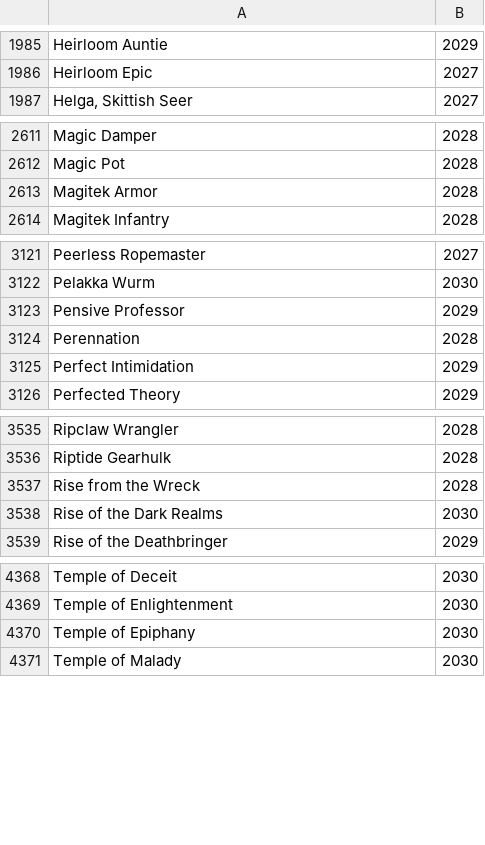
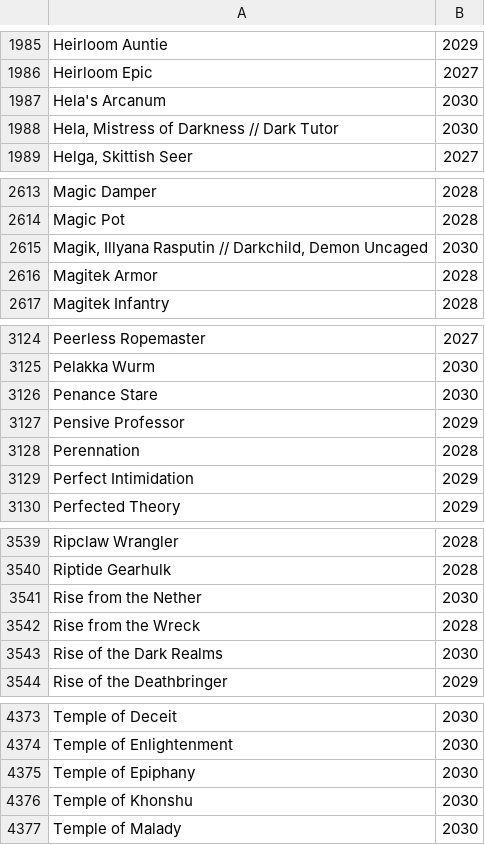
Before and after one commit to Drox346/MTG-Card-Age, a CSV file: data/card_data.csv, drawn as a sheet; only a part is shown, gaps mark what is left out; the diff covers the shown part only.

```diff
--- a/data/card_data.csv
+++ b/data/card_data.csv
@@ -1986,2 +1986,4 @@
 "Heirloom Epic",2027
+"Hela's Arcanum",2030
+"Hela, Mistress of Darkness // Dark Tutor",2030
 "Helga, Skittish Seer",2027
@@ -2612,2 +2614,3 @@
 "Magic Pot",2028
+"Magik, Illyana Rasputin // Darkchild, Demon Uncaged",2030
 "Magitek Armor",2028
@@ -3122,2 +3125,3 @@
 "Pelakka Wurm",2030
+"Penance Stare",2030
 "Pensive Professor",2029
@@ -3536,2 +3540,3 @@
 "Riptide Gearhulk",2028
+"Rise from the Nether",2030
 "Rise from the Wreck",2028
@@ -4370,2 +4375,3 @@
 "Temple of Epiphany",2030
+"Temple of Khonshu",2030
 "Temple of Malady",2030
```
Also changed, not shown: 1 added row elsewhere in this file.
